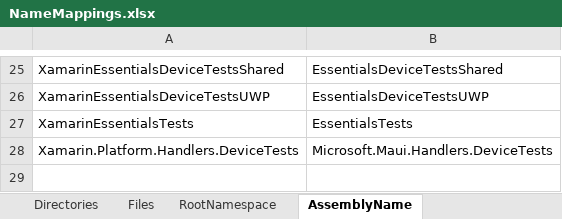
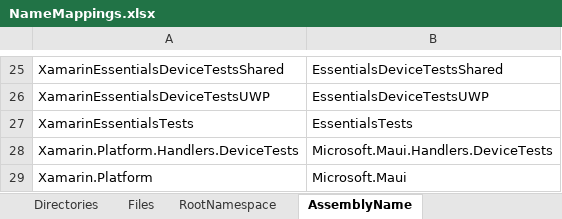
Before and after one commit to Redth/xf-to-maui, an Excel workbook: xftomaui/NameMappings.xlsx, sheet AssemblyName, drawn as a sheet; only a part is shown, gaps mark what is left out; values as stored, in another font and other column widths than the file's, no borders; the diff names each change by its address in the sheet, - before the commit and + after, or states it on an @@ line.

```diff
--- a/xftomaui/NameMappings.xlsx (sheet AssemblyName)
+++ b/xftomaui/NameMappings.xlsx (sheet AssemblyName)
+row 29: Xamarin.Platform | Microsoft.Maui
```
Also changed, not shown: 1 other file.
